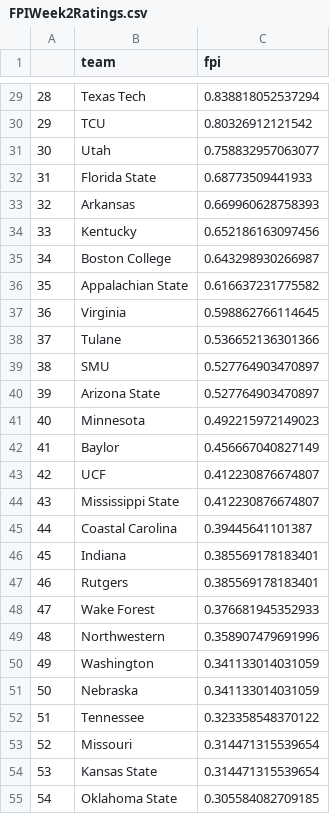
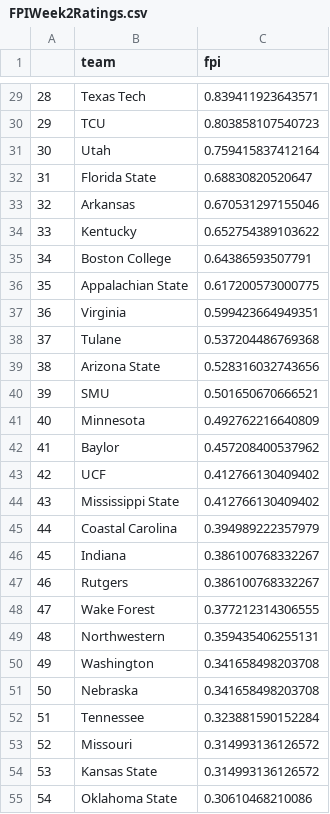
Before and after one commit to StevenPlai/CFB-Composite, a CSV file: Archived Ratings/FPI/FPIWeek2Ratings.csv, drawn as a sheet; only a part is shown, gaps mark what is left out; the diff covers the shown part only.

```diff
--- a/Archived Ratings/FPI/FPIWeek2Ratings.csv
+++ b/Archived Ratings/FPI/FPIWeek2Ratings.csv
@@ -29,27 +29,27 @@
-"28","Texas Tech",0.838818052537294
-"29","TCU",0.80326912121542
-"30","Utah",0.758832957063077
-"31","Florida State",0.68773509441933
-"32","Arkansas",0.669960628758393
-"33","Kentucky",0.652186163097456
-"34","Boston College",0.643298930266987
-"35","Appalachian State",0.616637231775582
-"36","Virginia",0.598862766114645
-"37","Tulane",0.536652136301366
-"38","SMU",0.527764903470897
-"39","Arizona State",0.527764903470897
-"40","Minnesota",0.492215972149023
-"41","Baylor",0.456667040827149
-"42","UCF",0.412230876674807
-"43","Mississippi State",0.412230876674807
-"44","Coastal Carolina",0.39445641101387
-"45","Indiana",0.385569178183401
-"46","Rutgers",0.385569178183401
-"47","Wake Forest",0.376681945352933
-"48","Northwestern",0.358907479691996
-"49","Washington",0.341133014031059
-"50","Nebraska",0.341133014031059
-"51","Tennessee",0.323358548370122
-"52","Missouri",0.314471315539654
-"53","Kansas State",0.314471315539654
-"54","Oklahoma State",0.305584082709185
+"28","Texas Tech",0.839411923643571
+"29","TCU",0.803858107540723
+"30","Utah",0.759415837412164
+"31","Florida State",0.68830820520647
+"32","Arkansas",0.670531297155046
+"33","Kentucky",0.652754389103622
+"34","Boston College",0.64386593507791
+"35","Appalachian State",0.617200573000775
+"36","Virginia",0.599423664949351
+"37","Tulane",0.537204486769368
+"38","Arizona State",0.528316032743656
+"39","SMU",0.501650670666521
+"40","Minnesota",0.492762216640809
+"41","Baylor",0.457208400537962
+"42","UCF",0.412766130409402
+"43","Mississippi State",0.412766130409402
+"44","Coastal Carolina",0.394989222357979
+"45","Indiana",0.386100768332267
+"46","Rutgers",0.386100768332267
+"47","Wake Forest",0.377212314306555
+"48","Northwestern",0.359435406255131
+"49","Washington",0.341658498203708
+"50","Nebraska",0.341658498203708
+"51","Tennessee",0.323881590152284
+"52","Missouri",0.314993136126572
+"53","Kansas State",0.314993136126572
+"54","Oklahoma State",0.30610468210086
```
Also changed, not shown: 103 edited cells elsewhere in this file, Team Name Key.csv, 11 other files.
